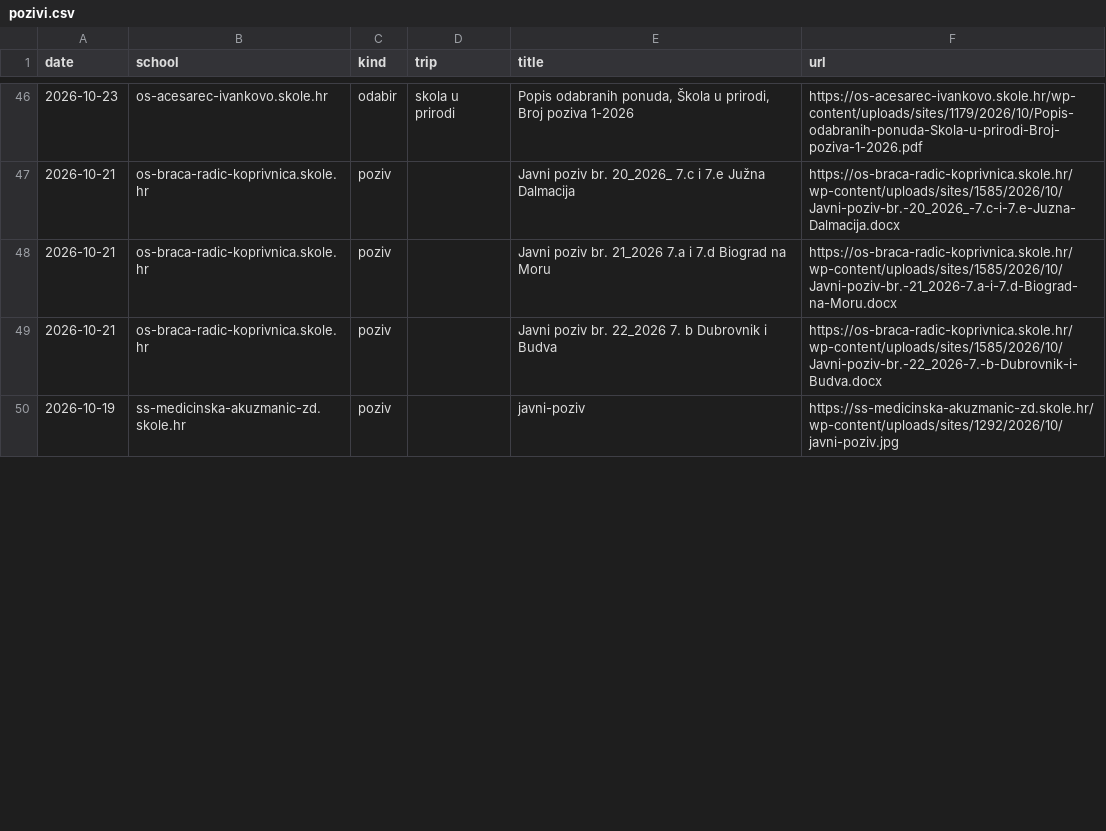
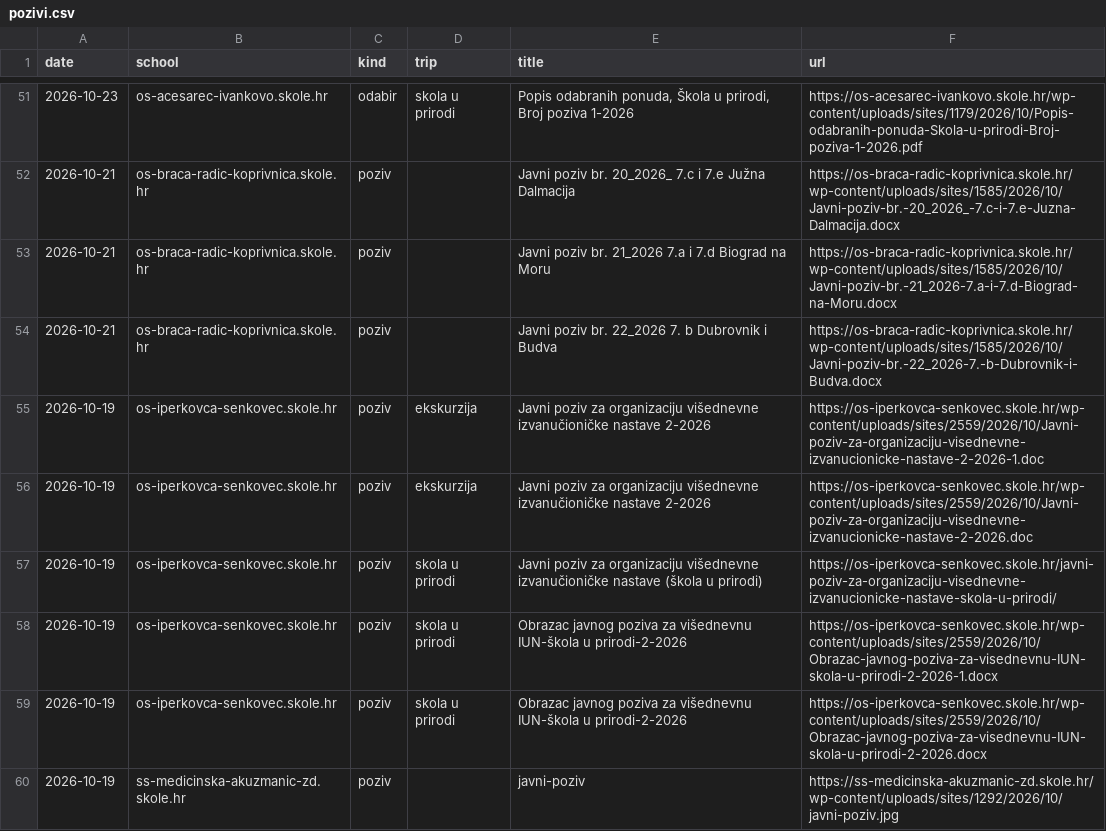
Before and after one commit to mobranovic/vlakusnijegu, a CSV file: pracenje/pozivi.csv, drawn as a sheet; only a part is shown, gaps mark what is left out; the diff covers the shown part only.

```diff
--- a/pracenje/pozivi.csv
+++ b/pracenje/pozivi.csv
@@ -49,2 +54,7 @@ date,school,kind,trip,title,url
 2026-10-21,os-braca-radic-koprivnica.skole.hr,poziv,,Javni poziv br. 22_2026 7. b Dubrovnik i Budva,https://os-braca-radic-koprivnica.skole.hr/wp-content/uploads/sites/1585/2026/10/Javni-poziv-br.-22_2026-7.-b-Dubrovnik-i-Budva.docx
+2026-10-19,os-iperkovca-senkovec.skole.hr,poziv,ekskurzija,Javni poziv za organizaciju višednevne izvanučioničke nastave 2-2026,https://os-iperkovca-senkovec.skole.hr/wp-content/uploads/sites/2559/2026/10/Javni-poziv-za-organizaciju-visednevne-izvanucionicke-nastave-2-2026-1.doc
+2026-10-19,os-iperkovca-senkovec.skole.hr,poziv,ekskurzija,Javni poziv za organizaciju višednevne izvanučioničke nastave 2-2026,https://os-iperkovca-senkovec.skole.hr/wp-content/uploads/sites/2559/2026/10/Javni-poziv-za-organizaciju-visednevne-izvanucionicke-nastave-2-2026.doc
+2026-10-19,os-iperkovca-senkovec.skole.hr,poziv,skola u prirodi,Javni poziv za organizaciju višednevne izvanučioničke nastave (škola u prirodi),https://os-iperkovca-senkovec.skole.hr/javni-poziv-za-organizaciju-visednevne-izvanucionicke-nastave-skola-u-prirodi/
+2026-10-19,os-iperkovca-senkovec.skole.hr,poziv,skola u prirodi,Obrazac javnog poziva za višednevnu IUN-škola u prirodi-2-2026,https://os-iperkovca-senkovec.skole.hr/wp-content/uploads/sites/2559/2026/10/Obrazac-javnog-poziva-za-visednevnu-IUN-skola-u-prirodi-2-2026-1.docx
+2026-10-19,os-iperkovca-senkovec.skole.hr,poziv,skola u prirodi,Obrazac javnog poziva za višednevnu IUN-škola u prirodi-2-2026,https://os-iperkovca-senkovec.skole.hr/wp-content/uploads/sites/2559/2026/10/Obrazac-javnog-poziva-za-visednevnu-IUN-skola-u-prirodi-2-2026.docx
 2026-10-19,ss-medicinska-akuzmanic-zd.skole.hr,poziv,,javni-poziv,https://ss-medicinska-akuzmanic-zd.skole.hr/wp-content/uploads/sites/1292/2026/10/javni-poziv.jpg
```
Also changed, not shown: 12 added rows, 6 removed rows and 7 edited cells elsewhere in this file, 2 other files.
